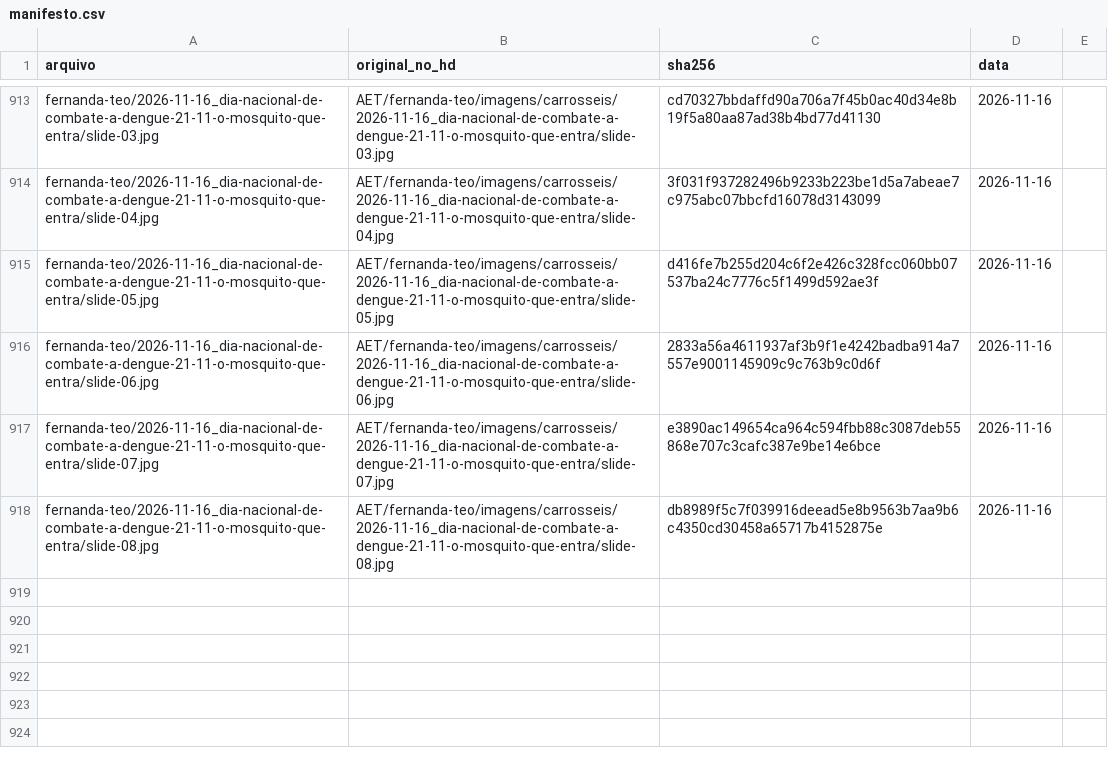
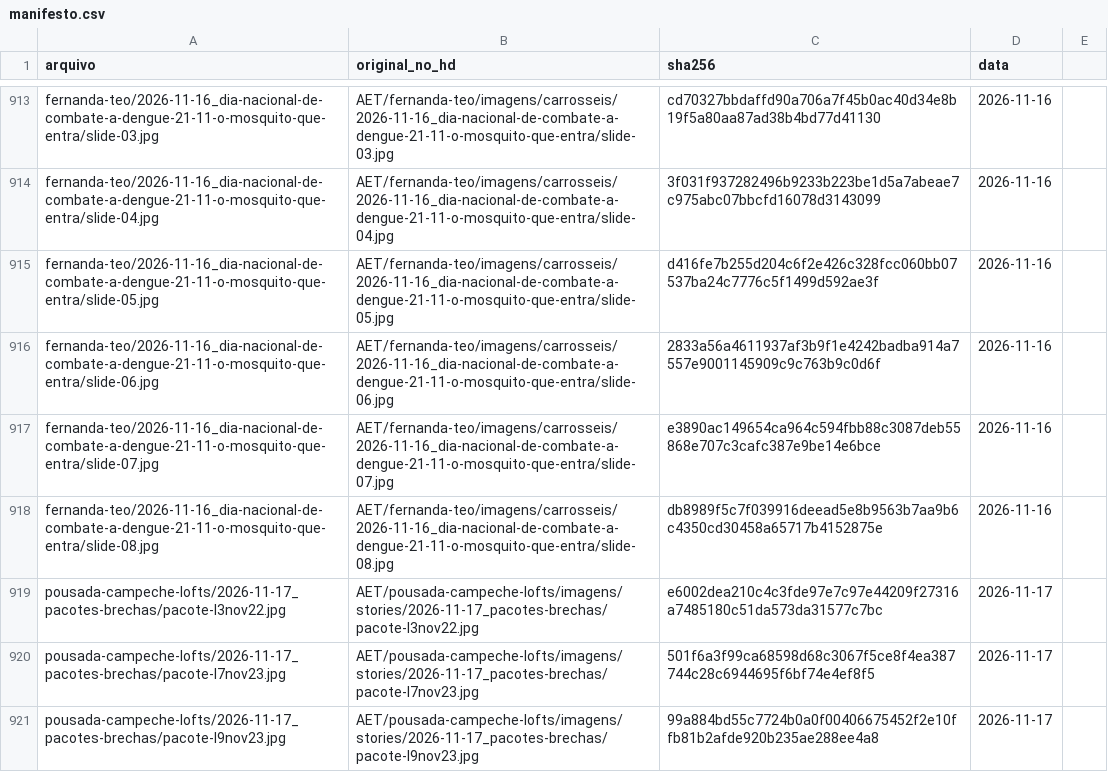
Before and after one commit to techaet/carrosseis-publico, a CSV file: manifesto.csv, drawn as a sheet; only a part is shown, gaps mark what is left out.

Commit message:
carrossel pousada-campeche-lofts/2026-11-17_pacotes-brechas

```diff
--- a/manifesto.csv
+++ b/manifesto.csv
@@ -918 +918,4 @@ fernanda-teo/2026-11-16_dia-nacional-de-combate-a-dengue-21-11-o-mosquito-que-en
 fernanda-teo/2026-11-16_dia-nacional-de-combate-a-dengue-21-11-o-mosquito-que-entra/slide-08.jpg,AET/fernanda-teo/imagens/carrosseis/2026-11-16_dia-nacional-de-combate-a-dengue-21-11-o-mosquito-que-entra/slide-08.jpg,db8989f5c7f039916deead5e8b9563b7aa9b6c4350cd30458a65717b4152875e,2026-11-16
+pousada-campeche-lofts/2026-11-17_pacotes-brechas/pacote-l3nov22.jpg,AET/pousada-campeche-lofts/imagens/stories/2026-11-17_pacotes-brechas/pacote-l3nov22.jpg,e6002dea210c4c3fde97e7c97e44209f27316a7485180c51da573da31577c7bc,2026-11-17
+pousada-campeche-lofts/2026-11-17_pacotes-brechas/pacote-l7nov23.jpg,AET/pousada-campeche-lofts/imagens/stories/2026-11-17_pacotes-brechas/pacote-l7nov23.jpg,501f6a3f99ca68598d68c3067f5ce8f4ea387744c28c6944695f6bf74e4ef8f5,2026-11-17
+pousada-campeche-lofts/2026-11-17_pacotes-brechas/pacote-l9nov23.jpg,AET/pousada-campeche-lofts/imagens/stories/2026-11-17_pacotes-brechas/pacote-l9nov23.jpg,99a884bd55c7724b0a0f00406675452f2e10ffb81b2afde920b235ae288ee4a8,2026-11-17
```
Also changed, not shown: 3 other files.
